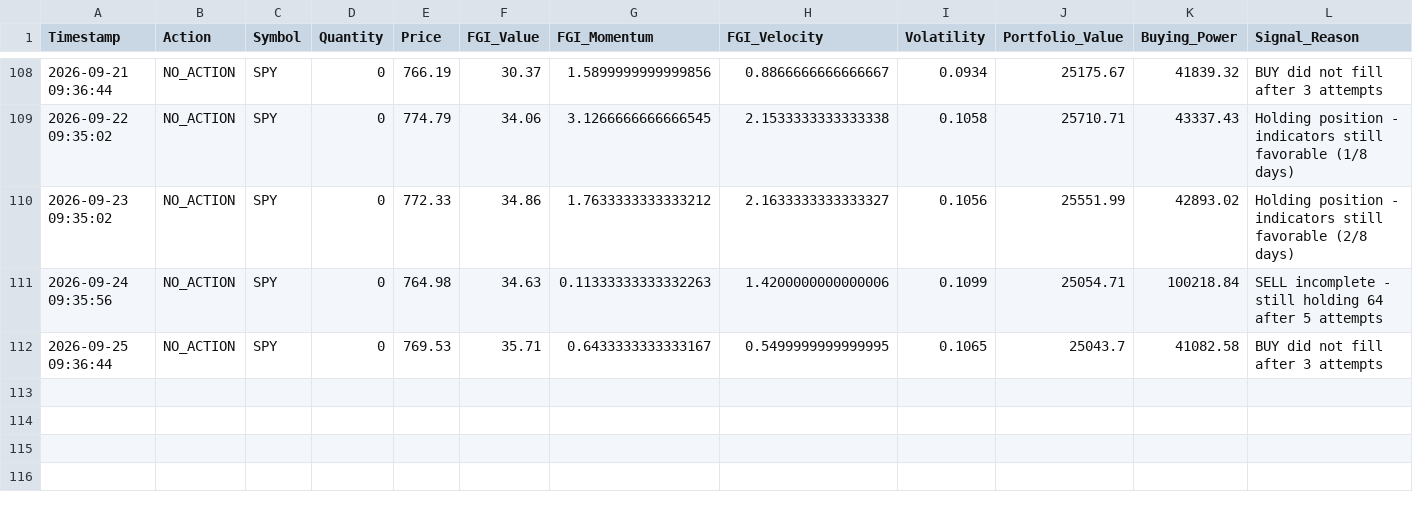
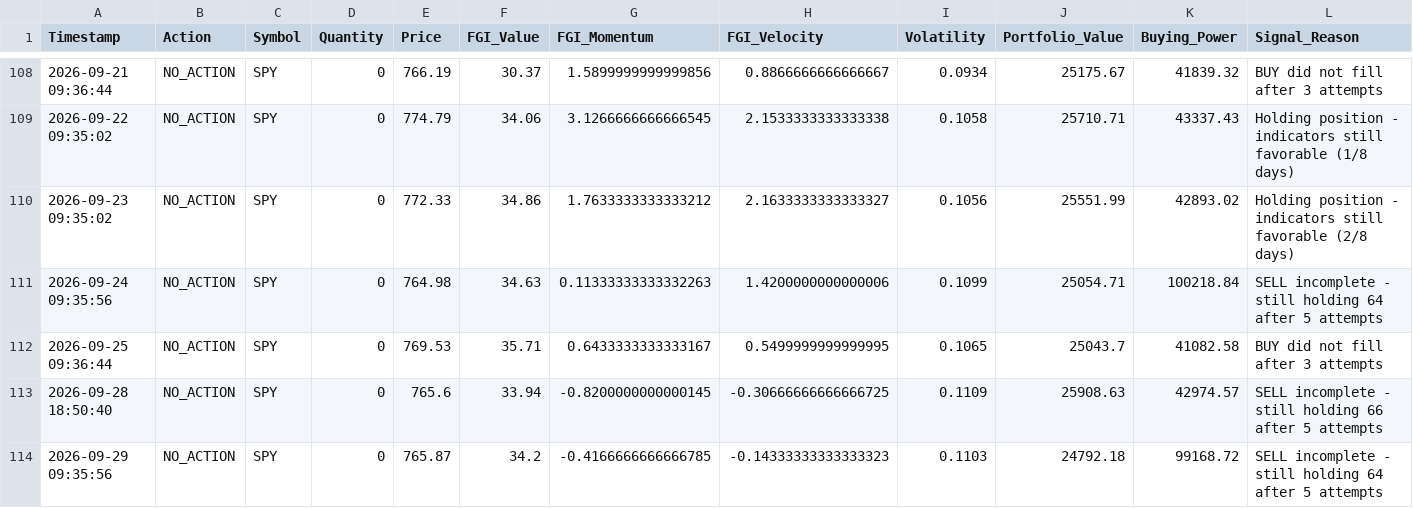
Before and after one commit to Vatmuri2/feargreed, a CSV file: trading_log_BOD.csv, drawn as a sheet; only a part is shown, gaps mark what is left out; rows hold the shown columns only; the diff names each change by its address in the sheet, - before the commit and + after, or states it on an @@ line.

```diff
--- a/trading_log_BOD.csv
+++ b/trading_log_BOD.csv
+row 113: 2026-09-28 18:50:40 | NO_ACTION | SPY | 0 | 765.6 | 33.94 | -0.8200000000000145 | -0.30666666666666725 | 0.1109 | 25908.63 | 42974.57 | SELL incomplete - still holding 66 after 5 attempts
+row 114: 2026-09-29 09:35:56 | NO_ACTION | SPY | 0 | 765.87 | 34.2 | -0.4166666666666785 | -0.14333333333333323 | 0.1103 | 24792.18 | 99168.72 | SELL incomplete - still holding 64 after 5 attempts
```
Also changed, not shown: datasets/fear_greed_forward_test_afternoon.csv, datasets/fear_greed_forward_test_morning.csv, 2 other files.
